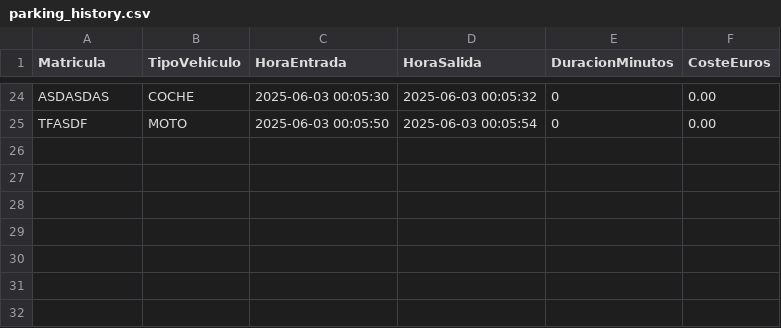
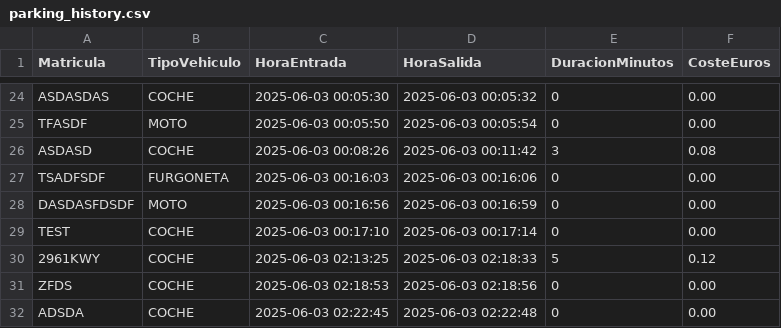
Before and after one commit to Alecaialex/parking, a CSV file: parking_history.csv, drawn as a sheet; only a part is shown, gaps mark what is left out; the diff names each change by its address in the sheet, - before the commit and + after, or states it on an @@ line.

```diff
--- a/parking_history.csv
+++ b/parking_history.csv
+row 26: ASDASD | COCHE | 2025-06-03 00:08:26 | 2025-06-03 00:11:42 | 3 | 0.08
+row 27: TSADFSDF | FURGONETA | 2025-06-03 00:16:03 | 2025-06-03 00:16:06 | 0 | 0.00
+row 28: DASDASFDSDF | MOTO | 2025-06-03 00:16:56 | 2025-06-03 00:16:59 | 0 | 0.00
+row 29: TEST | COCHE | 2025-06-03 00:17:10 | 2025-06-03 00:17:14 | 0 | 0.00
+row 30: 2961KWY | COCHE | 2025-06-03 02:13:25 | 2025-06-03 02:18:33 | 5 | 0.12
+row 31: ZFDS | COCHE | 2025-06-03 02:18:53 | 2025-06-03 02:18:56 | 0 | 0.00
+row 32: ADSDA | COCHE | 2025-06-03 02:22:45 | 2025-06-03 02:22:48 | 0 | 0.00
```
Also changed, not shown: 20 other files.
